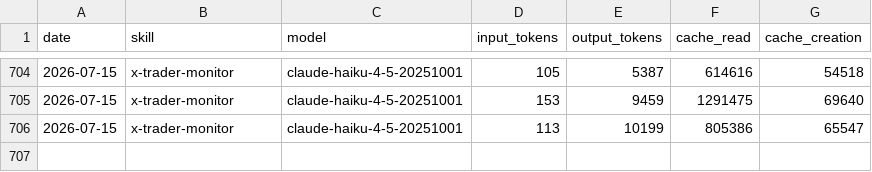
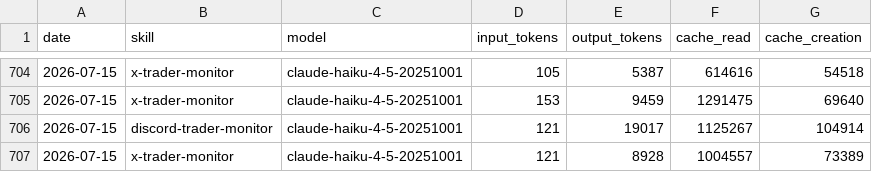
Before and after one commit to chxoky/aeon, a CSV file: memory/token-usage.csv, drawn as a sheet; only a part is shown, gaps mark what is left out.

Commit message:
chore(x-trader-monitor): auto-commit 2026-07-15

```diff
--- a/memory/token-usage.csv
+++ b/memory/token-usage.csv
@@ -705,2 +705,3 @@ date,skill,model,input_tokens,output_tokens,cache_read,cache_creation
 2026-07-15,x-trader-monitor,claude-haiku-4-5-20251001,153,9459,1291475,69640
-2026-07-15,x-trader-monitor,claude-haiku-4-5-20251001,113,10199,805386,65547
+2026-07-15,discord-trader-monitor,claude-haiku-4-5-20251001,121,19017,1125267,104914
+2026-07-15,x-trader-monitor,claude-haiku-4-5-20251001,121,8928,1004557,73389
```
Also changed, not shown: 8 other files.
